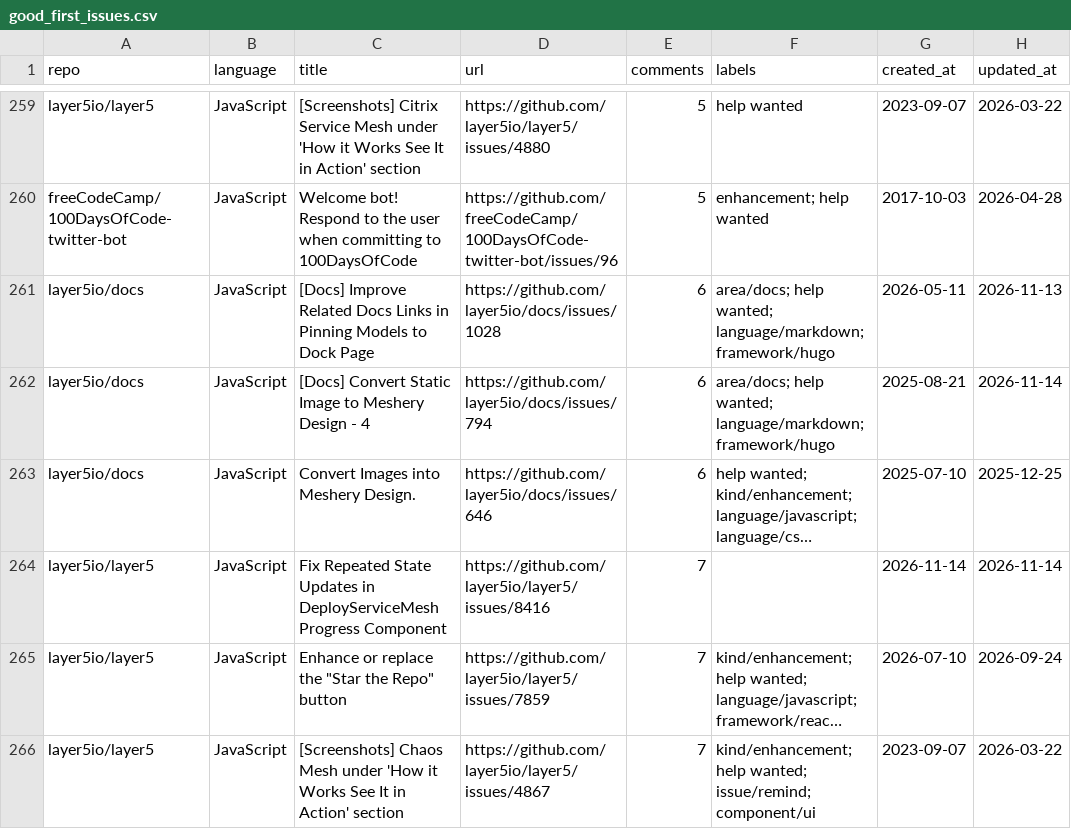
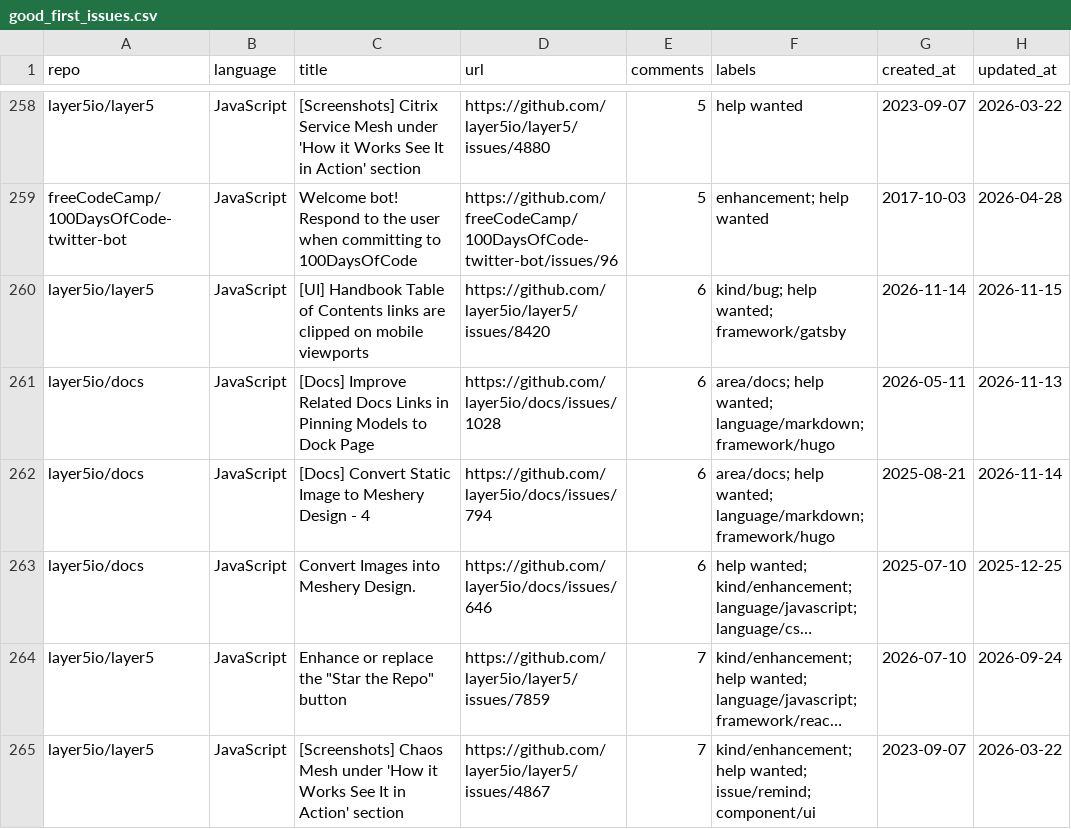
Before and after one commit to drkrillo/good-first-issues, a CSV file: good_first_issues.csv, drawn as a sheet; only a part is shown, gaps mark what is left out; long unchanged cells end in …; removed rows and columns are numbered as before the commit, all else as after; the diff covers the shown part only; the diff names each change by its address in the sheet, - before the commit and + after, or states it on an @@ line.

```diff
--- a/good_first_issues.csv
+++ b/good_first_issues.csv
+row 260: layer5io/layer5 | JavaScript | [UI] Handbook Table of Contents links are clipped on mobile viewports | https://github.com/layer5io/layer5/issues/8420 | 6 | kind/bug; help wanted; framework/gatsby | 2026-11-14 | 2026-11-15
-row 264: layer5io/layer5 | JavaScript | Fix Repeated State Updates in DeployServiceMesh Progress Component | https://github.com/layer5io/layer5/issues/8416 | 7 |  | 2026-11-14 | 2026-11-14
```
Also changed, not shown: 2 added rows, 2 removed rows and 2 edited cells elsewhere in this file, 1 other file.
